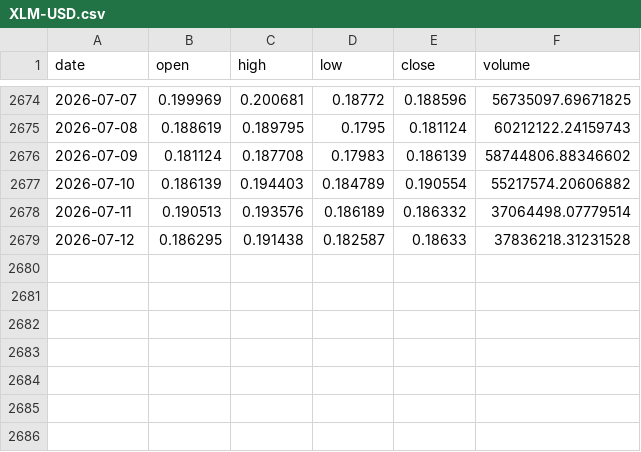
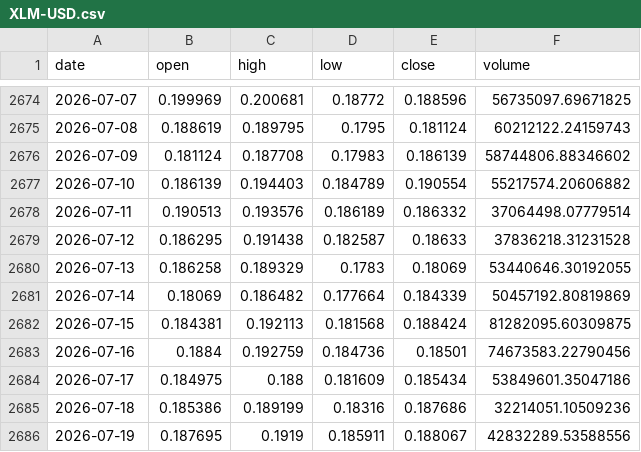
Before and after one commit to kirkwarren/CI_Test, a CSV file: data/history/XLM-USD.csv, drawn as a sheet; only a part is shown, gaps mark what is left out; the diff names each change by its address in the sheet, - before the commit and + after, or states it on an @@ line.

```diff
--- a/data/history/XLM-USD.csv
+++ b/data/history/XLM-USD.csv
+row 2680: 2026-07-13 | 0.186258 | 0.189329 | 0.1783 | 0.18069 | 53440646.30192055
+row 2681: 2026-07-14 | 0.18069 | 0.186482 | 0.177664 | 0.184339 | 50457192.80819869
+row 2682: 2026-07-15 | 0.184381 | 0.192113 | 0.181568 | 0.188424 | 81282095.60309875
+row 2683: 2026-07-16 | 0.1884 | 0.192759 | 0.184736 | 0.18501 | 74673583.22790456
+row 2684: 2026-07-17 | 0.184975 | 0.188 | 0.181609 | 0.185434 | 53849601.35047186
+row 2685: 2026-07-18 | 0.185386 | 0.189199 | 0.18316 | 0.187686 | 32214051.10509236
+row 2686: 2026-07-19 | 0.187695 | 0.1919 | 0.185911 | 0.188067 | 42832289.53588556
```
Also changed, not shown: data/history/ADA-USD.csv, data/history/DOGE-USD.csv, 34 other files.
